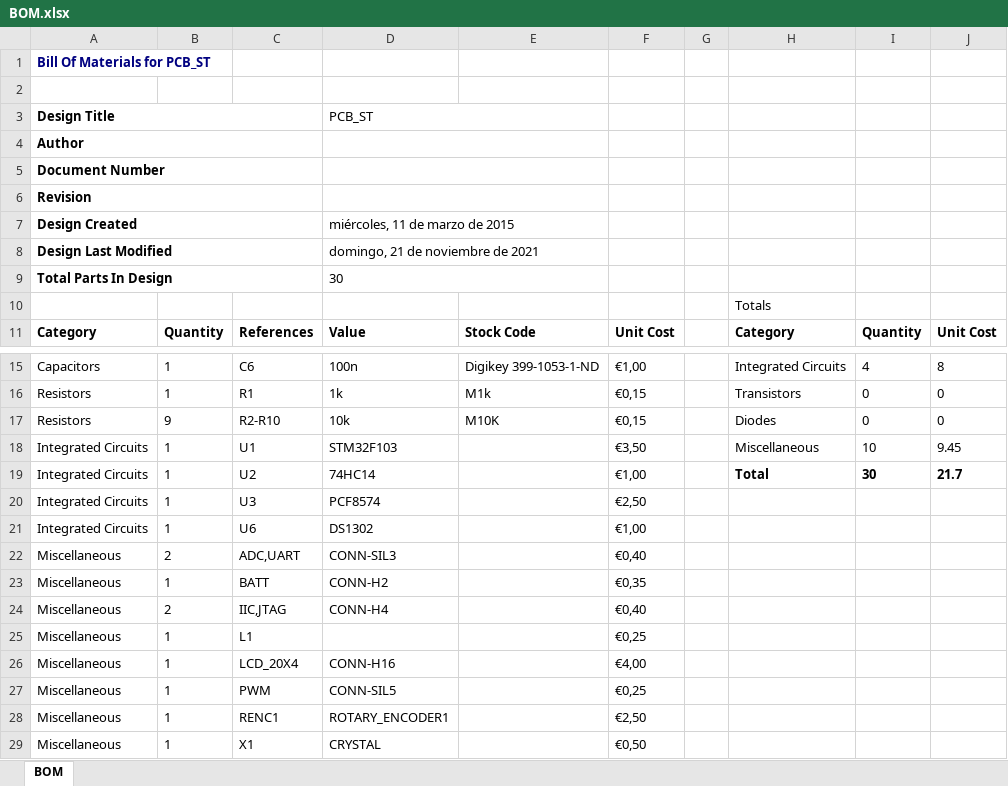
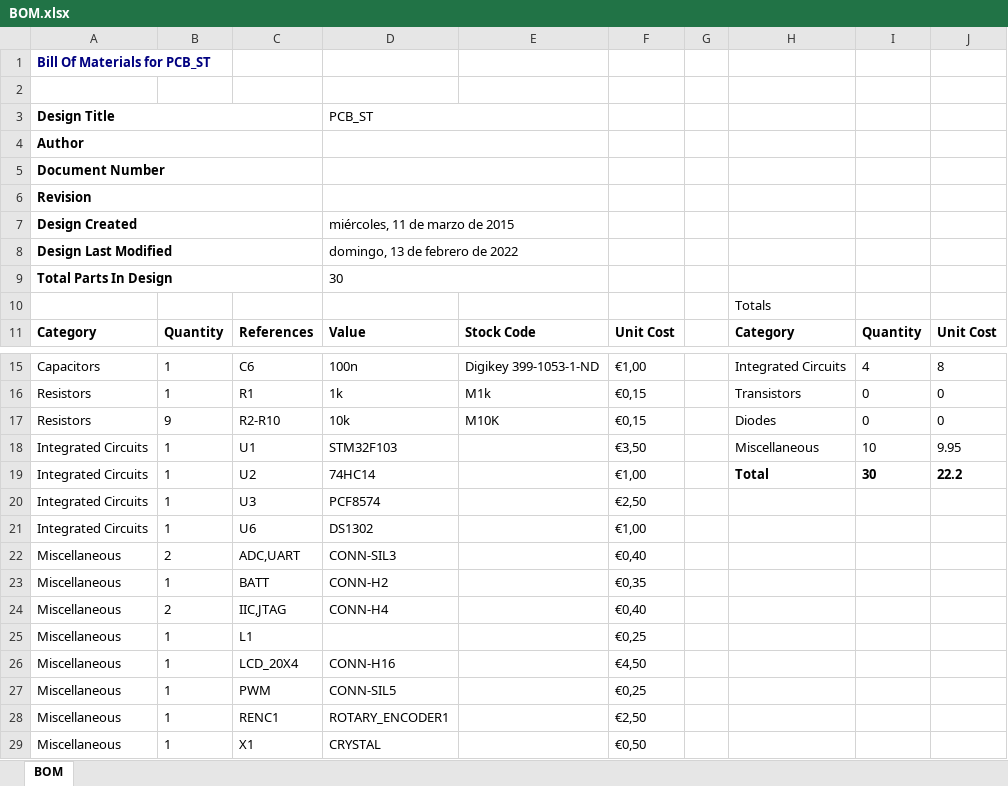
Before and after one commit to cristobalgc/STM32_PID_CONTROLLER, an Excel workbook: Bill of Materials/BOM.xlsx, sheet BOM, drawn as a sheet; only a part is shown, gaps mark what is left out; values as stored, in another font and other column widths than the file's, no borders; the diff names each change by its address in the sheet, - before the commit and + after, or states it on an @@ line.

```diff
--- a/Bill of Materials/BOM.xlsx (sheet BOM)
+++ b/Bill of Materials/BOM.xlsx (sheet BOM)
-D8: domingo, 21 de noviembre de 2021
+D8: domingo, 13 de febrero de 2022
-J18: 9.45
+J18: 9.95
-J19: 21.7
+J19: 22.2
-F26: €4,00
+F26: €4,50
```
Also changed, not shown: 29 other files.
